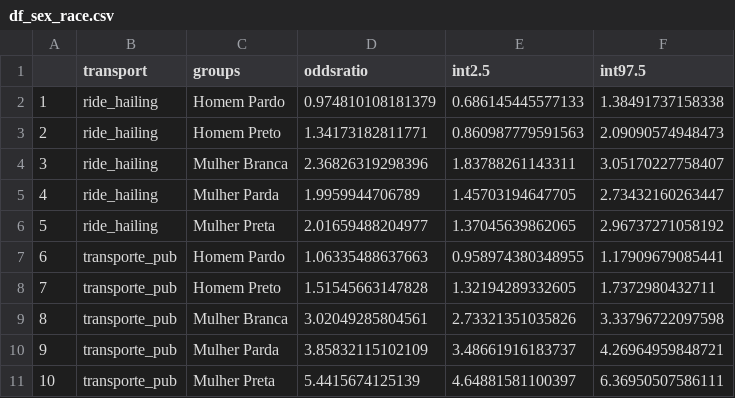
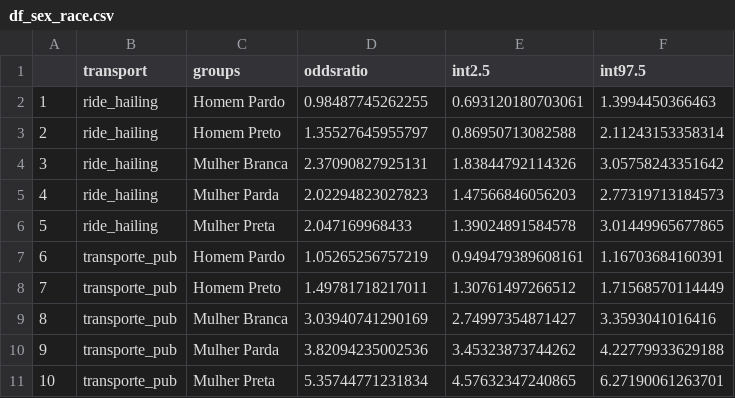
Before and after one commit to lucaswarwar/mobapp_cebrap99, a CSV file: 03_regress_data/results/df_sex_race.csv, drawn as a sheet; only a part is shown; the diff covers the shown part only.

```diff
--- a/03_regress_data/results/df_sex_race.csv
+++ b/03_regress_data/results/df_sex_race.csv
@@ -1,11 +1,11 @@
 "","transport","groups","oddsratio","int2.5","int97.5"
-"1","ride_hailing","Homem Pardo",0.974810108181379,0.686145445577133,1.38491737158338
-"2","ride_hailing","Homem Preto",1.34173182811771,0.860987779591563,2.09090574948473
-"3","ride_hailing","Mulher Branca",2.36826319298396,1.83788261143311,3.05170227758407
-"4","ride_hailing","Mulher Parda",1.9959944706789,1.45703194647705,2.73432160263447
-"5","ride_hailing","Mulher Preta",2.01659488204977,1.37045639862065,2.96737271058192
-"6","transporte_pub","Homem Pardo",1.06335488637663,0.958974380348955,1.17909679085441
-"7","transporte_pub","Homem Preto",1.51545663147828,1.32194289332605,1.7372980432711
-"8","transporte_pub","Mulher Branca",3.02049285804561,2.73321351035826,3.33796722097598
-"9","transporte_pub","Mulher Parda",3.85832115102109,3.48661916183737,4.26964959848721
-"10","transporte_pub","Mulher Preta",5.4415674125139,4.64881581100397,6.36950507586111
+"1","ride_hailing","Homem Pardo",0.98487745262255,0.693120180703061,1.3994450366463
+"2","ride_hailing","Homem Preto",1.35527645955797,0.86950713082588,2.11243153358314
+"3","ride_hailing","Mulher Branca",2.37090827925131,1.83844792114326,3.05758243351642
+"4","ride_hailing","Mulher Parda",2.02294823027823,1.47566846056203,2.77319713184573
+"5","ride_hailing","Mulher Preta",2.047169968433,1.39024891584578,3.01449965677865
+"6","transporte_pub","Homem Pardo",1.05265256757219,0.949479389608161,1.16703684160391
+"7","transporte_pub","Homem Preto",1.49781718217011,1.30761497266512,1.71568570114449
+"8","transporte_pub","Mulher Branca",3.03940741290169,2.74997354871427,3.3593041016416
+"9","transporte_pub","Mulher Parda",3.82094235002536,3.45323873744262,4.22779933629188
+"10","transporte_pub","Mulher Preta",5.35744771231834,4.57632347240865,6.27190061263701
```
Also changed, not shown: 30 edited cells elsewhere in this file, 03_regress_data/results/df_age.csv, 03_regress_data/results/df_city.csv, 4 other files.
